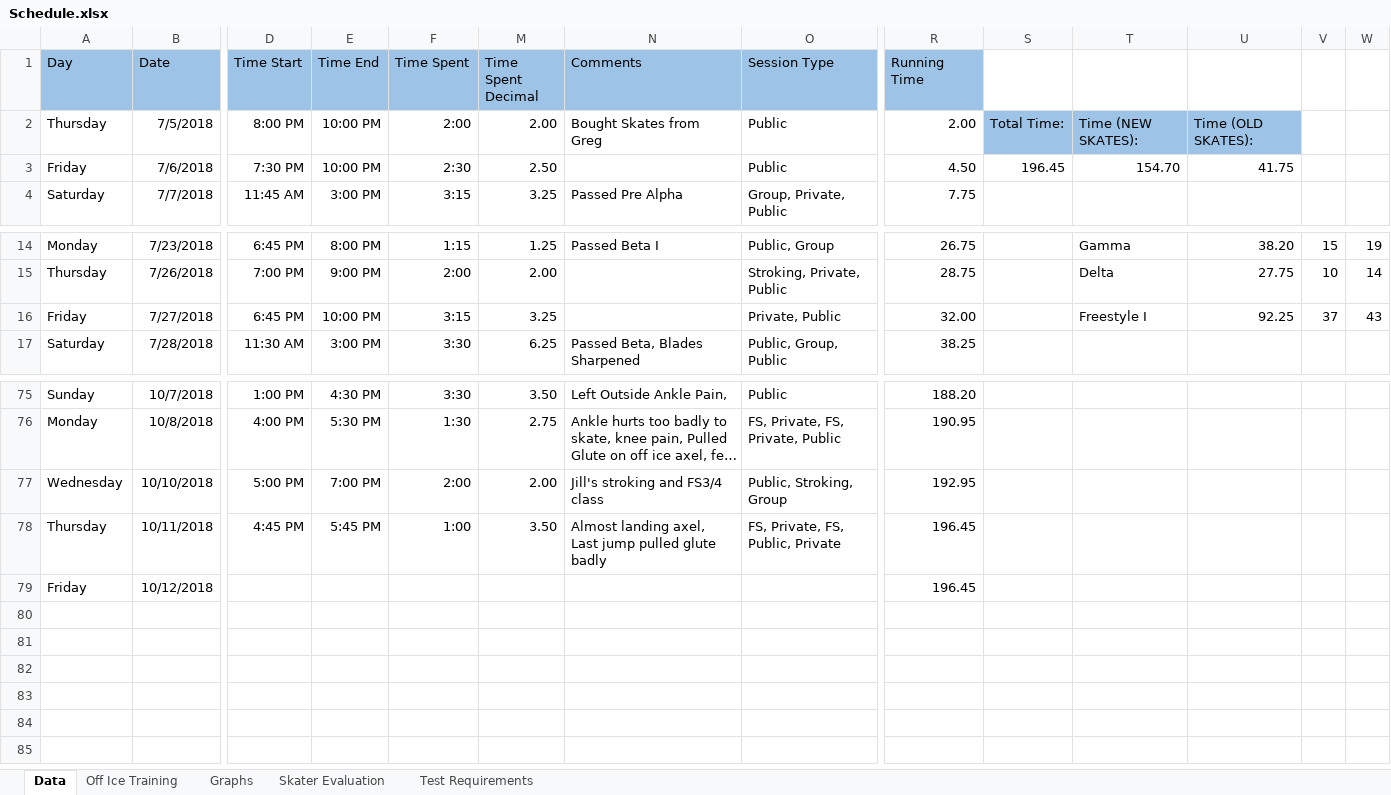
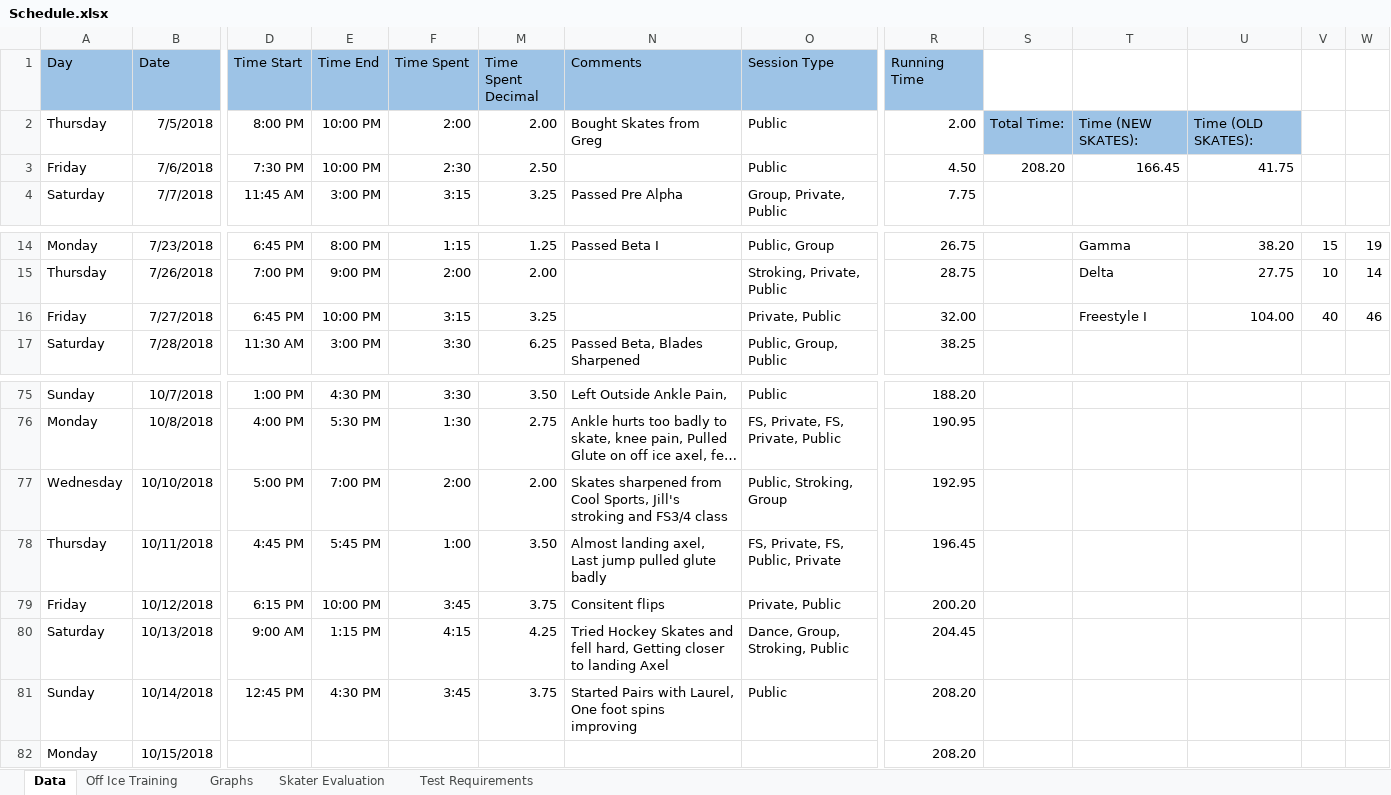
Before and after one commit to agiovengo/SkatingLog, an Excel workbook: Schedule.xlsx, sheet Data, drawn as a sheet; only a part is shown, gaps mark what is left out; long unchanged cells end in …; values as stored, in another font and other column widths than the file's, no borders; rows hold the shown columns only; the diff names each change by its address in the sheet, - before the commit and + after, or states it on an @@ line.

Commit message:
Updated to 10/14
Fixed total days formula

Former-commit-id: 38ae5f8f50af7c6d867ada19c102f8a65b20d300

```diff
--- a/Schedule.xlsx (sheet Data)
+++ b/Schedule.xlsx (sheet Data)
-S3: 196.45
+S3: 208.20
-T3: 154.70
+T3: 166.45
-U16: 92.25
+U16: 104.00
-V16: 37
+V16: 40
-W16: 43
+W16: 46
-N77 (Comments): Jill's stroking…
+N77 (Comments): Skates sharpened from Cool Sports, Jill's stroking…
-D79 (Time Start): (empty)
+D79 (Time Start): 6:15 PM
-E79 (Time End): (empty)
+E79 (Time End): 10:00 PM
-F79 (Time Spent): (empty)
+F79 (Time Spent): 3:45
-M79 (Time Spent Decimal): (empty)
+M79 (Time Spent Decimal): 3.75
-N79 (Comments): (empty)
+N79 (Comments): Consitent flips
-O79 (Session Type): (empty)
+O79 (Session Type): Private, Public
-R79 (Running Time): 196.45
+R79 (Running Time): 200.20
+row 80: Saturday | 10/13/2018 | 9:00 AM | 1:15 PM | 4:15 | 4.25 | Tried Hockey Skates and fell hard, Getting closer to landing Axel | Dance, Group, Stroking, Public | 204.45
+row 81: Sunday | 10/14/2018 | 12:45 PM | 4:30 PM | 3:45 | 3.75 | Started Pairs with Laurel, One foot spins improving | Public | 208.20
+row 82: Monday | 10/15/2018 |  |  |  |  |  |  | 208.20
```
Also changed, not shown: charts or pictures.
